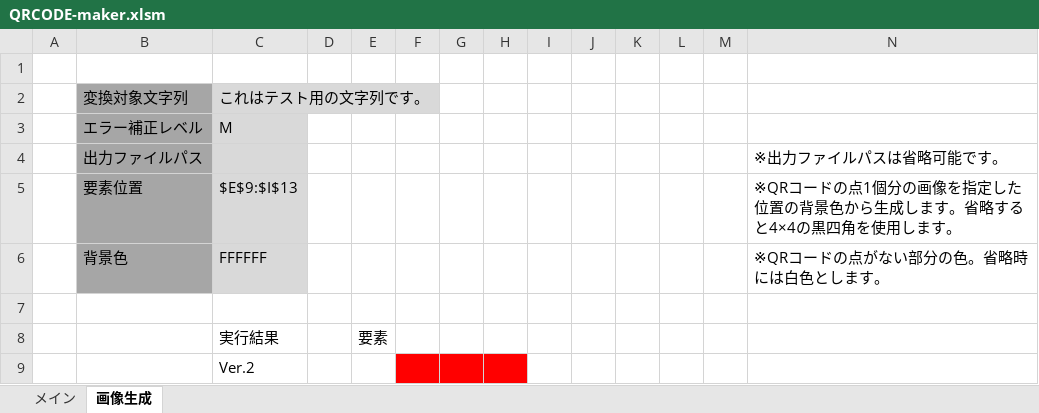
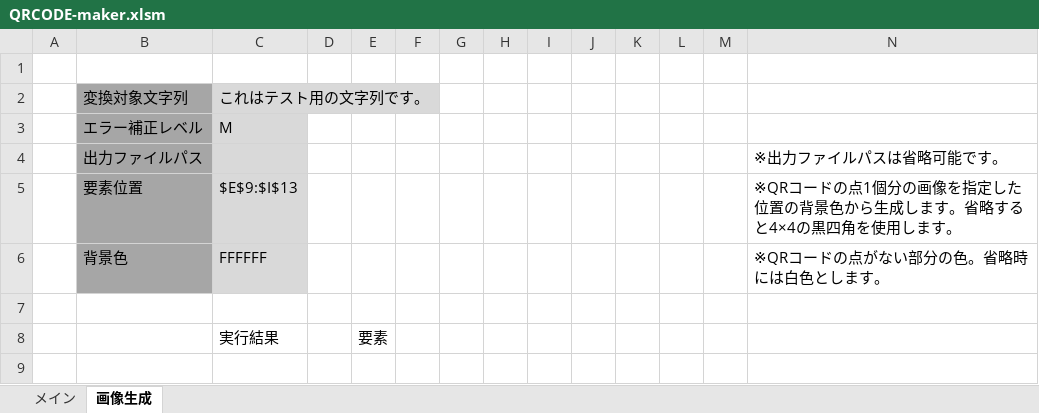
Before and after one commit to so-miya-jp/excel-vba-QRCODE-maker, an Excel workbook: QRCODE-maker.xlsm, sheet 画像生成, drawn as a sheet; values as stored, in another font and other column widths than the file's, no borders; charts and pictures not drawn; the diff names each change by its address in the sheet, - before the commit and + after, or states it on an @@ line.

```diff
--- a/QRCODE-maker.xlsm (sheet 画像生成)
+++ b/QRCODE-maker.xlsm (sheet 画像生成)
-row 9:  |  | Ver.2
```
Also changed, not shown: 2 other files.
